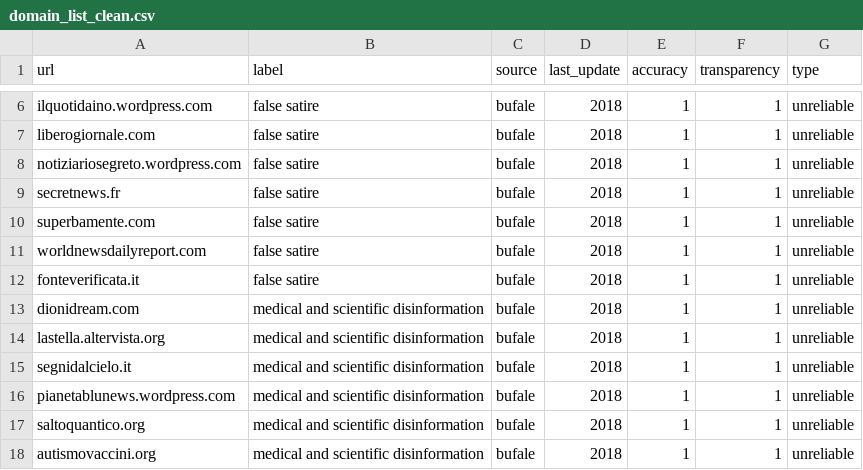
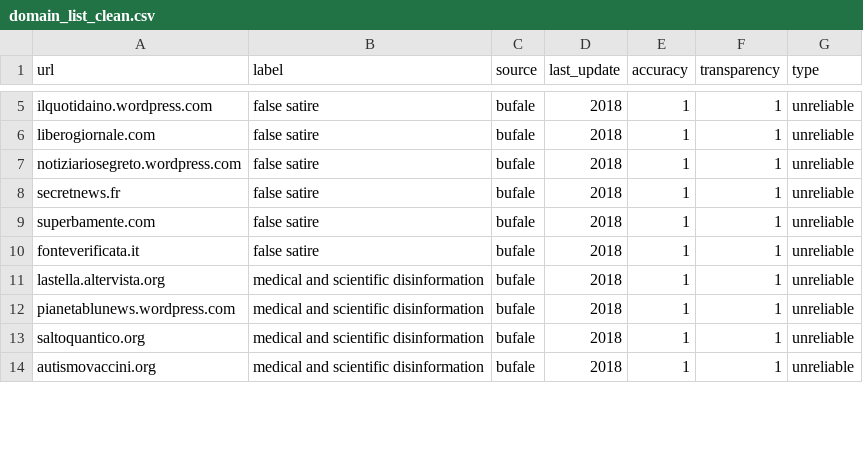
Before and after one commit to Purdue-Innovation-Capstone/browser, a CSV file: domain_list_clean.csv, drawn as a sheet; only a part is shown, gaps mark what is left out; the diff covers the shown part only; the diff names each change by its address in the sheet, - before the commit and + after, or states it on an @@ line.

Commit message:
Update domain_list_clean.csv

```diff
--- a/domain_list_clean.csv
+++ b/domain_list_clean.csv
-row 11: worldnewsdailyreport.com | false satire | bufale | 2018 | 1 | 1 | unreliable
-row 13: dionidream.com | medical and scientific disinformation | bufale | 2018 | 1 | 1 | unreliable
-row 15: segnidalcielo.it | medical and scientific disinformation | bufale | 2018 | 1 | 1 | unreliable
```
Also changed, not shown: 12 removed rows and 1 edited cell elsewhere in this file.
